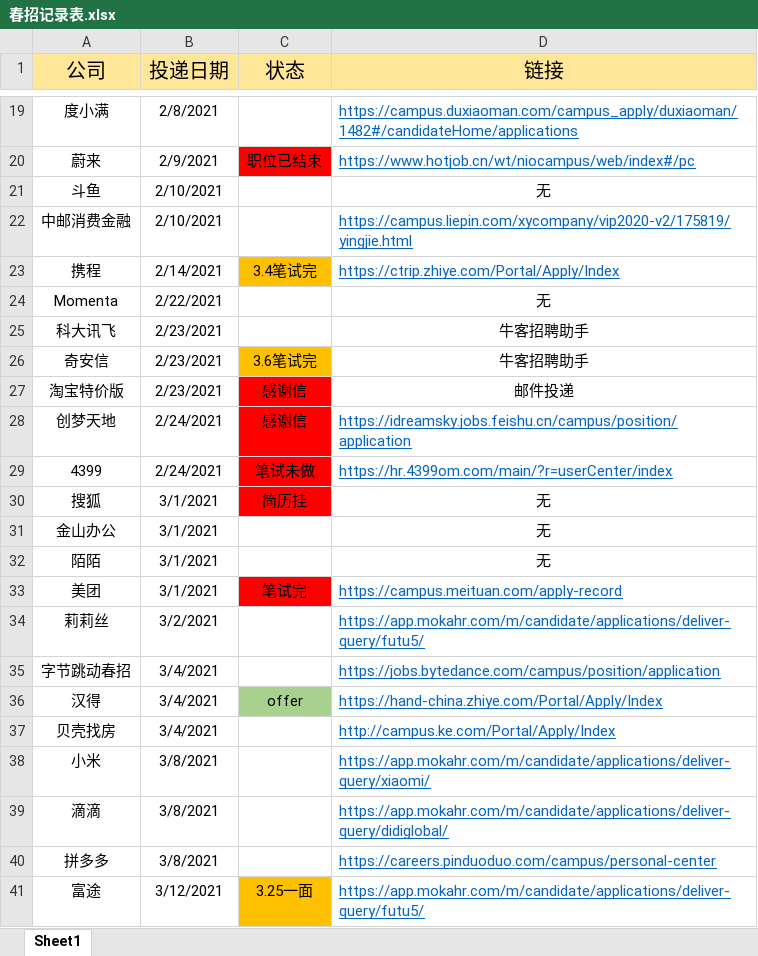
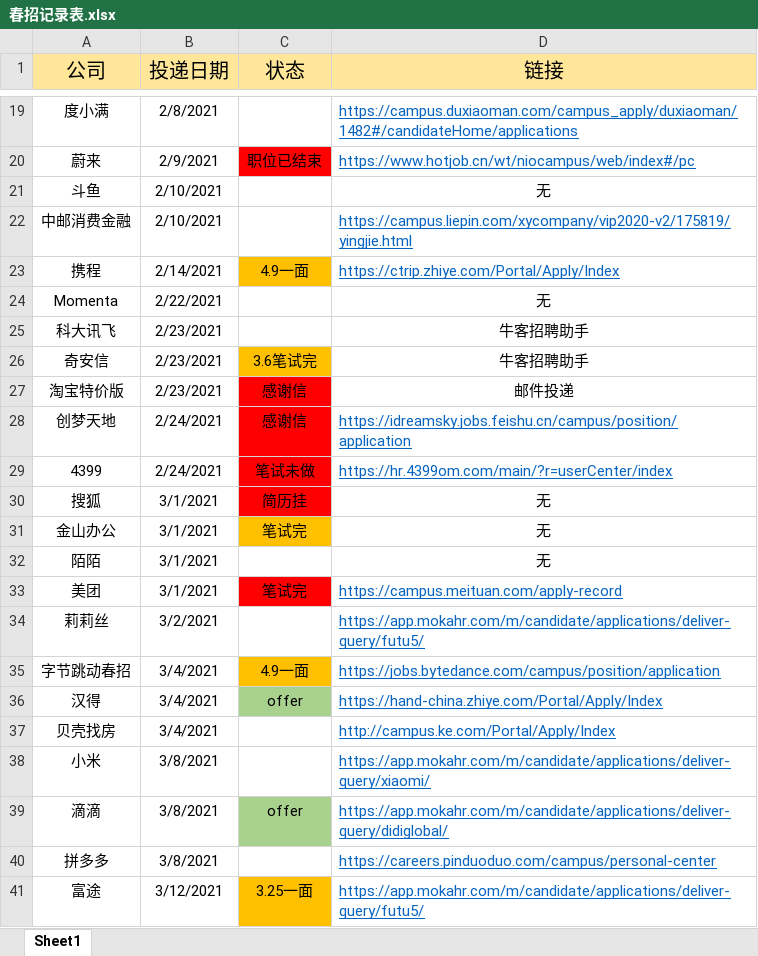
Before and after one commit to wangyang-o/webStudy, an Excel workbook: 春招记录表.xlsx, sheet Sheet1, drawn as a sheet; only a part is shown, gaps mark what is left out; values as stored, in another font and other column widths than the file's, no borders; the diff names each change by its address in the sheet, - before the commit and + after, or states it on an @@ line.

```diff
--- a/春招记录表.xlsx (sheet Sheet1)
+++ b/春招记录表.xlsx (sheet Sheet1)
-C23 (状态): 3.4笔试完
+C23 (状态): 4.9一面
-C31 (状态): (empty)
+C31 (状态): 笔试完
-C31 fill: none
+C31 fill: #FFC000
-C35 (状态): (empty)
+C35 (状态): 4.9一面
-C35 fill: none
+C35 fill: #FFC000
-C39 (状态): (empty)
+C39 (状态): offer
-C39 fill: none
+C39 fill: #A9D18E
```
Also changed, not shown: 17 other files.
